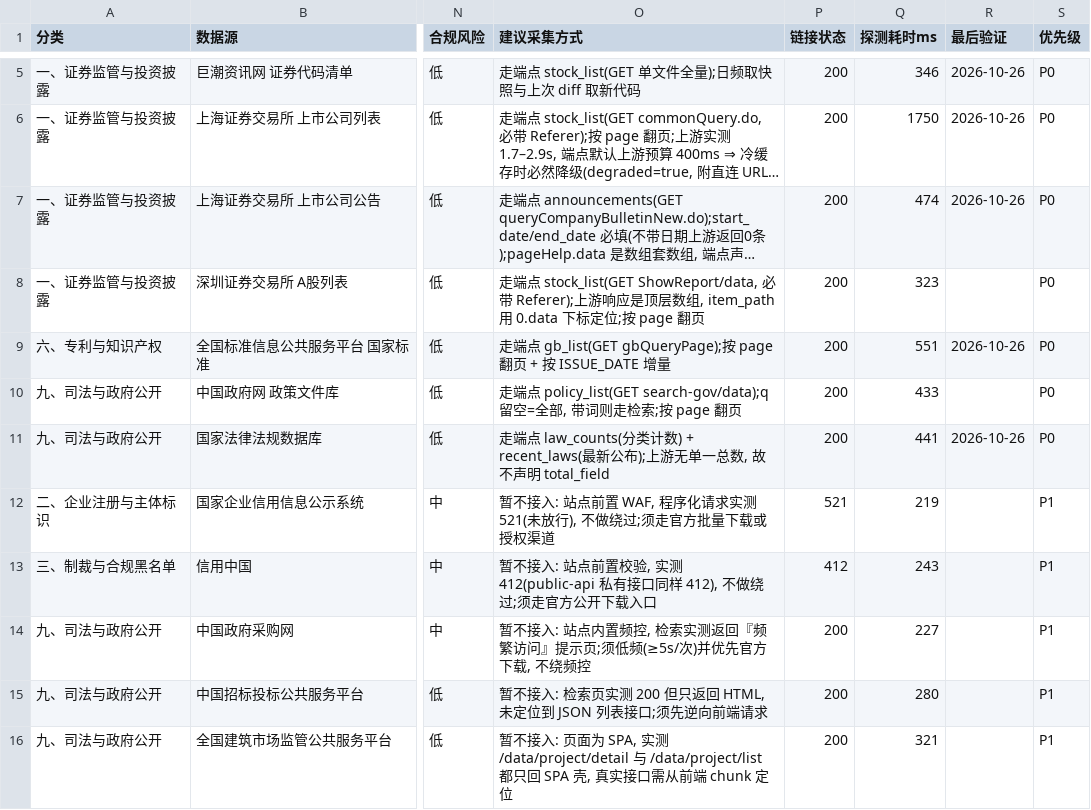
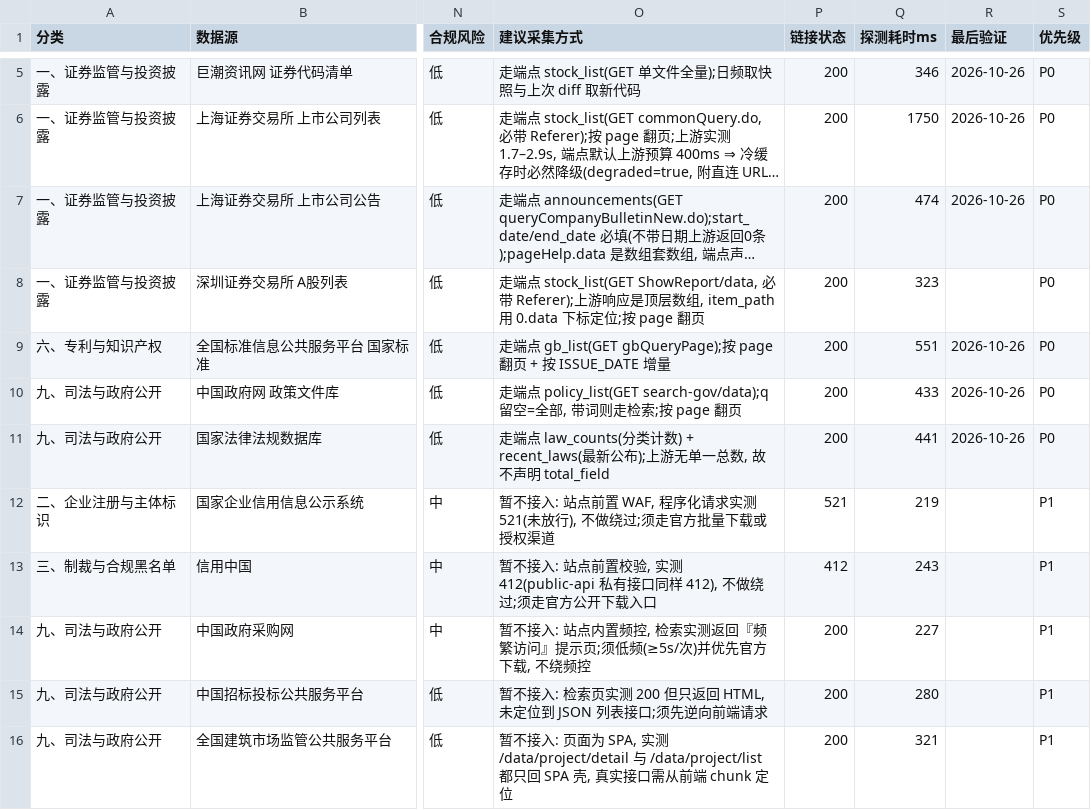
Before and after one commit to hamr-hub/a-source-gateway, a CSV file: data/source_inventory_cn.csv, drawn as a sheet; only a part is shown, gaps mark what is left out; long unchanged cells end in …; the diff names each change by its address in the sheet, - before the commit and + after, or states it on an @@ line.

```diff
--- a/data/source_inventory_cn.csv
+++ b/data/source_inventory_cn.csv
-R10 (最后验证): (empty)
+R10 (最后验证): 2026-10-26
```
Also changed, not shown: data/source_inventory.csv, 20 other files.
